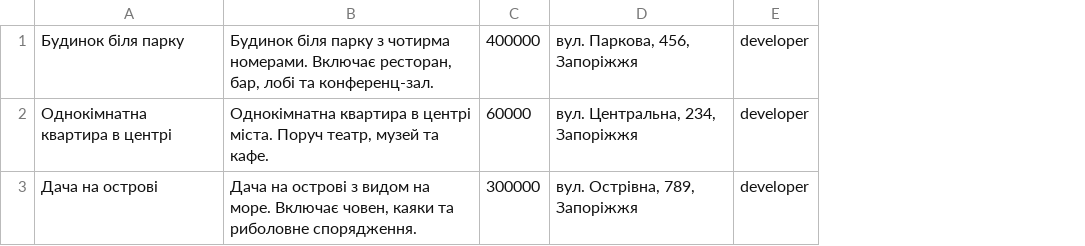
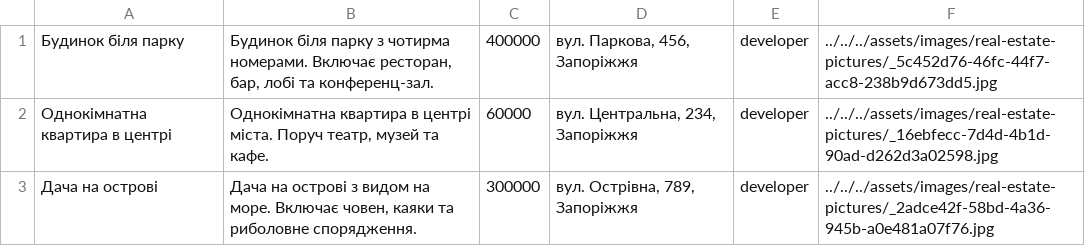
Before and after one commit to amaiboy/digital-real-estate-market-course-project, a CSV file: code/DataBase/user_02f7b03f-1553-414c-8835-d30ef42818cb_AddedListings.csv, drawn as a sheet; the diff names each change by its address in the sheet, - before the commit and + after, or states it on an @@ line.

```diff
--- a/code/DataBase/user_02f7b03f-1553-414c-8835-d30ef42818cb_AddedListings.csv
+++ b/code/DataBase/user_02f7b03f-1553-414c-8835-d30ef42818cb_AddedListings.csv
+column F, rows 1-3: ../../../assets/images/real-estate-pictures/_5c452d76-46fc-44f7-acc8-238b9d673dd5.jpg | ../../../assets/images/real-estate-pictures/_16ebfecc-7d4d-4b1d-90ad-d262d3a02598.jpg | ../../../assets/images/real-estate-pictures/_2adce42f-58bd-4a36-945b-a0e481a07f76.jpg
```
Also changed, not shown: code/DataBase/advertisment.csv, code/DataBase/user_02f7b03f-1553-414c-8835-d30ef42818cb_BoughtListings.csv, 11 other files.
